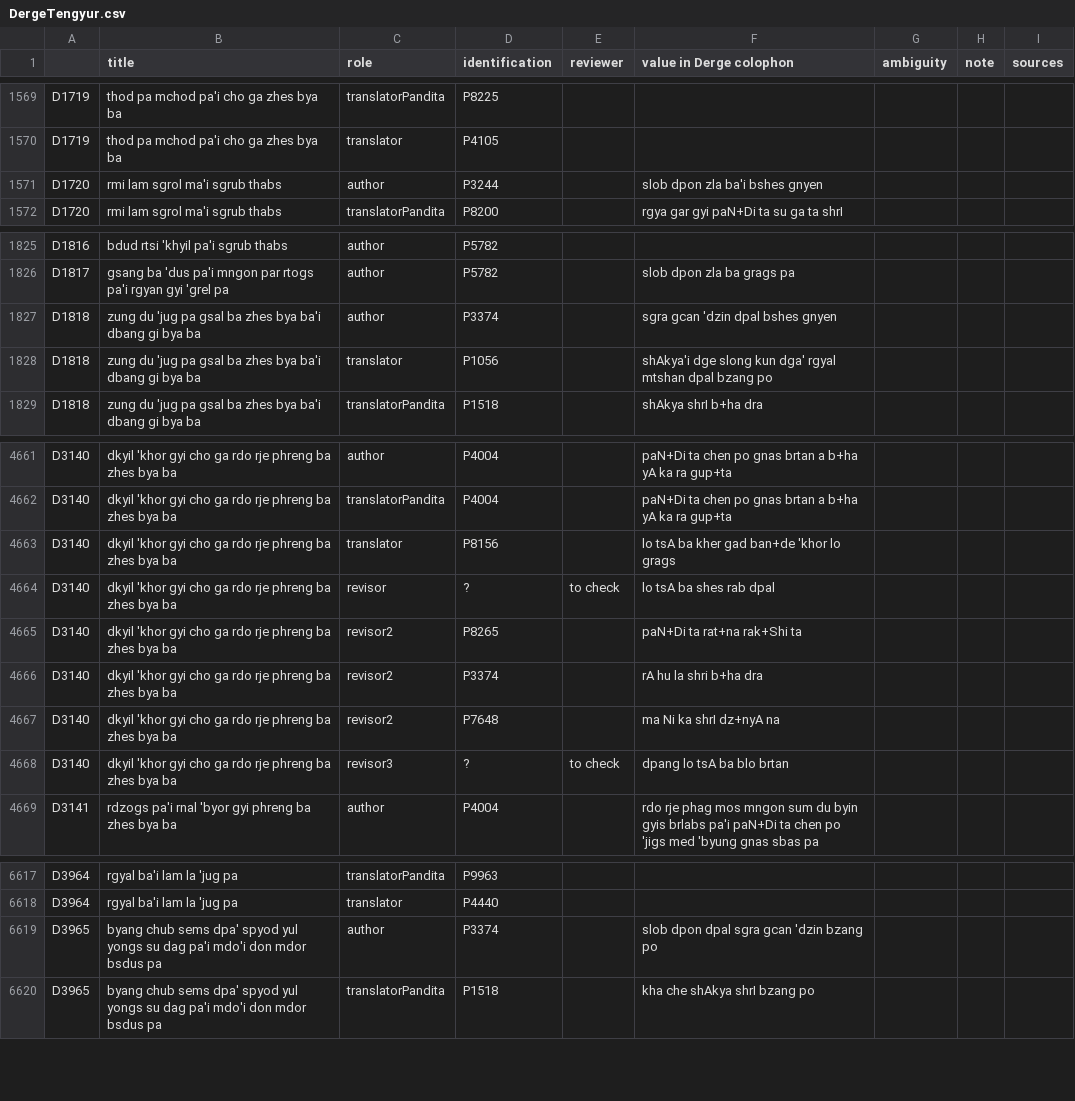
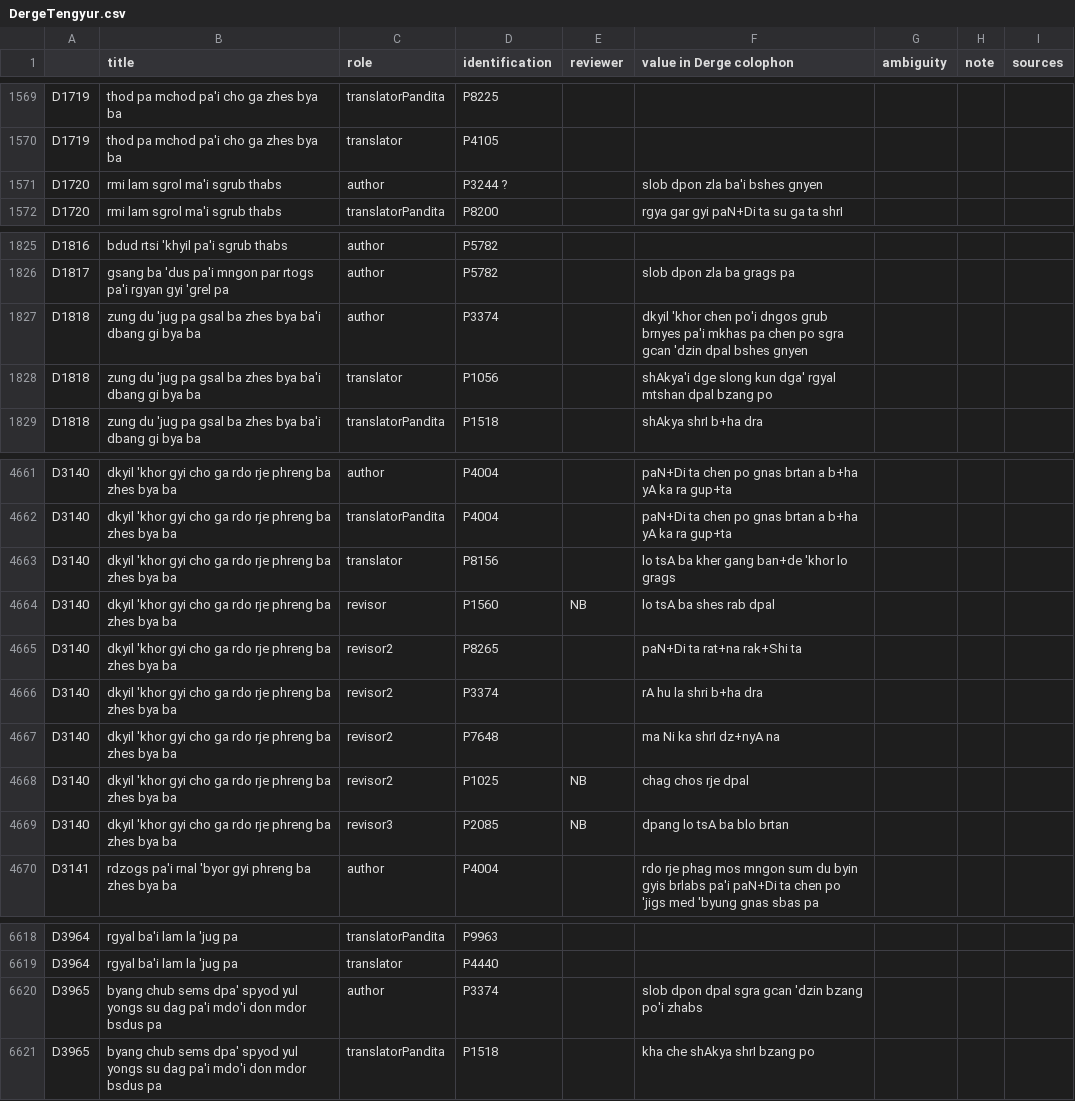
Before and after one commit to eroux/IATTC, a CSV file: csv/DergeTengyur.csv, drawn as a sheet; only a part is shown, gaps mark what is left out.

```diff
--- a/csv/DergeTengyur.csv
+++ b/csv/DergeTengyur.csv
@@ -1587,3 +1587,3 @@ D1719,thod pa mchod pa'i cho ga zhes bya ba,translatorPandita,P8225,,,,,
 D1719,thod pa mchod pa'i cho ga zhes bya ba,translator,P4105,,,,,
-D1720,rmi lam sgrol ma'i sgrub thabs,author,P3244,,slob dpon zla ba'i bshes gnyen,,,
+D1720,rmi lam sgrol ma'i sgrub thabs,author,P3244 ?,,slob dpon zla ba'i bshes gnyen,,,
 D1720,rmi lam sgrol ma'i sgrub thabs,translatorPandita,P8200,,rgya gar gyi paN+Di ta su ga ta shrI,,,
@@ -1843,3 +1843,3 @@ D1816,bdud rtsi 'khyil pa'i sgrub thabs,author,P5782,,,,,
 D1817,gsang ba 'dus pa'i mngon par rtogs pa'i rgyan gyi 'grel pa,author,P5782,,slob dpon zla ba grags pa,,,
-D1818,zung du 'jug pa gsal ba zhes bya ba'i dbang gi bya ba,author,P3374,,sgra gcan 'dzin dpal bshes gnyen,,,
+D1818,zung du 'jug pa gsal ba zhes bya ba'i dbang gi bya ba,author,P3374,,dkyil 'khor chen po'i dngos grub brnyes pa'i mkhas pa chen po sgra gcan 'dzin dpal bshes gnyen,,,
 D1818,zung du 'jug pa gsal ba zhes bya ba'i dbang gi bya ba,translator,P1056,,shAkya'i dge slong kun dga' rgyal mtshan dpal bzang po,,,
@@ -4679,4 +4679,4 @@ D3140,dkyil 'khor gyi cho ga rdo rje phreng ba zhes bya ba,author,P4004,,paN+Di
 D3140,dkyil 'khor gyi cho ga rdo rje phreng ba zhes bya ba,translatorPandita,P4004,,paN+Di ta chen po gnas brtan a b+ha yA ka ra gup+ta,,,
-D3140,dkyil 'khor gyi cho ga rdo rje phreng ba zhes bya ba,translator,P8156,,lo tsA ba kher gad ban+de 'khor lo grags,,,
-D3140,dkyil 'khor gyi cho ga rdo rje phreng ba zhes bya ba,revisor,?,to check,lo tsA ba shes rab dpal,,,
+D3140,dkyil 'khor gyi cho ga rdo rje phreng ba zhes bya ba,translator,P8156,,lo tsA ba kher gang ban+de 'khor lo grags,,,
+D3140,dkyil 'khor gyi cho ga rdo rje phreng ba zhes bya ba,revisor,P1560,NB,lo tsA ba shes rab dpal,,,
 D3140,dkyil 'khor gyi cho ga rdo rje phreng ba zhes bya ba,revisor2,P8265,,paN+Di ta rat+na rak+Shi ta,,,
@@ -4684,3 +4684,4 @@ D3140,dkyil 'khor gyi cho ga rdo rje phreng ba zhes bya ba,revisor2,P3374,,rA hu
 D3140,dkyil 'khor gyi cho ga rdo rje phreng ba zhes bya ba,revisor2,P7648,,ma Ni ka shrI dz+nyA na,,,
-D3140,dkyil 'khor gyi cho ga rdo rje phreng ba zhes bya ba,revisor3,?,to check,dpang lo tsA ba blo brtan,,,
+D3140,dkyil 'khor gyi cho ga rdo rje phreng ba zhes bya ba,revisor2,P1025,NB,chag chos rje dpal,,,
+D3140,dkyil 'khor gyi cho ga rdo rje phreng ba zhes bya ba,revisor3,P2085,NB,dpang lo tsA ba blo brtan,,,
 D3141,rdzogs pa'i rnal 'byor gyi phreng ba zhes bya ba,author,P4004,,rdo rje phag mos mngon sum du byin gyis brlabs pa'i paN+Di ta chen po 'jigs med 'byung gnas sbas pa,,,
@@ -6635,3 +6636,3 @@ D3964,rgyal ba'i lam la 'jug pa,translatorPandita,P9963,,,,,
 D3964,rgyal ba'i lam la 'jug pa,translator,P4440,,,,,
-D3965,byang chub sems dpa' spyod yul yongs su dag pa'i mdo'i don mdor bsdus pa,author,P3374,,slob dpon dpal sgra gcan 'dzin bzang po,,,
+D3965,byang chub sems dpa' spyod yul yongs su dag pa'i mdo'i don mdor bsdus pa,author,P3374,,slob dpon dpal sgra gcan 'dzin bzang po'i zhabs,,,
 D3965,byang chub sems dpa' spyod yul yongs su dag pa'i mdo'i don mdor bsdus pa,translatorPandita,P1518,,kha che shAkya shrI bzang po,,,
```
Also changed, not shown: csv/Persons-Ind.csv.
